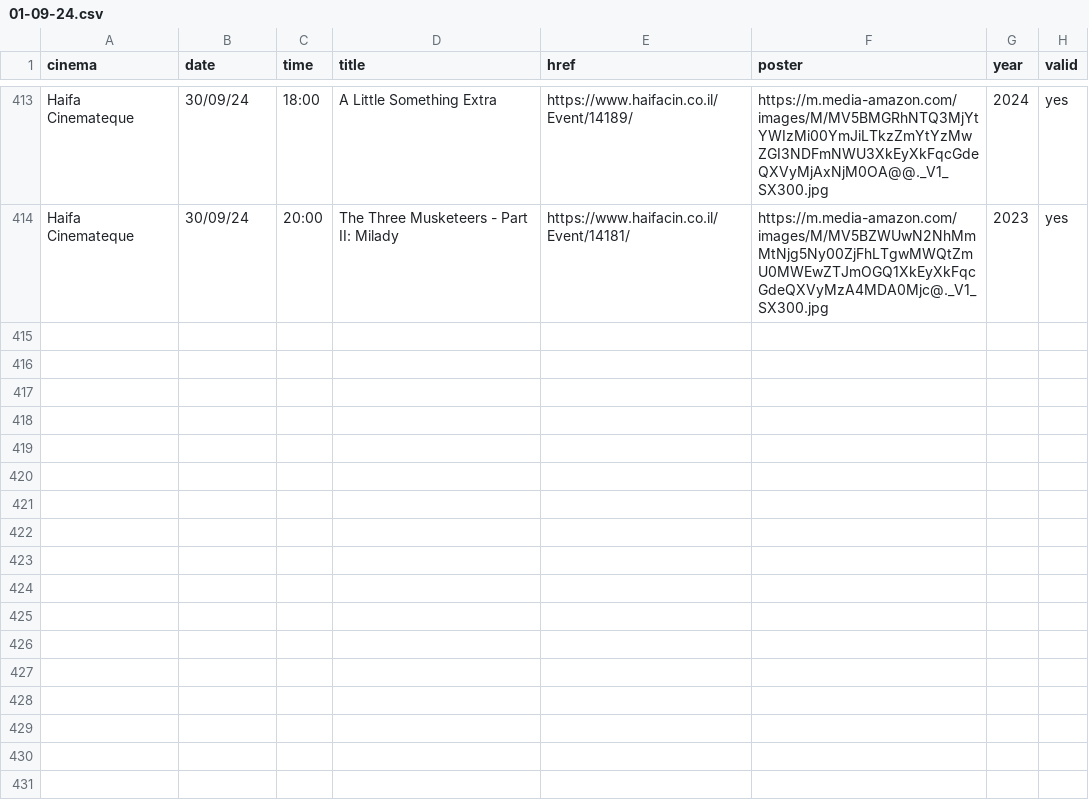
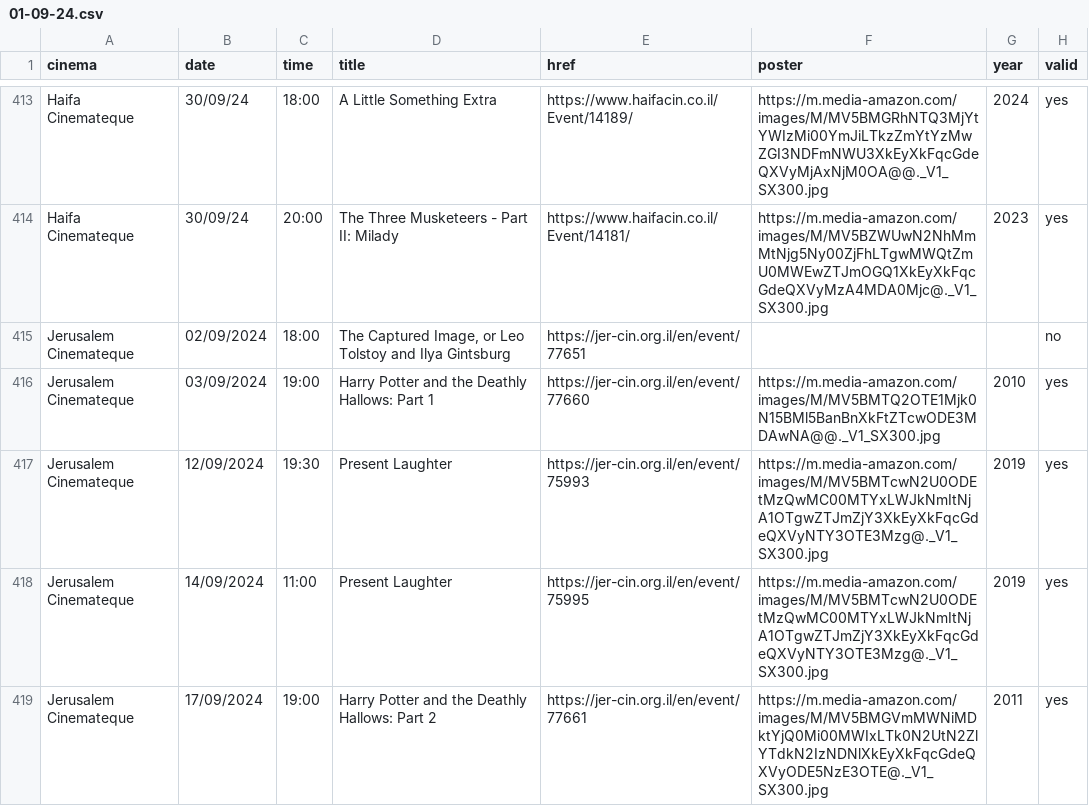
Before and after one commit to jeremyjacob101/my-movie-app-try3v2, a CSV file: public/01-09-24.csv, drawn as a sheet; only a part is shown, gaps mark what is left out; the diff names each change by its address in the sheet, - before the commit and + after, or states it on an @@ line.

```diff
--- a/public/01-09-24.csv
+++ b/public/01-09-24.csv
+row 415: Jerusalem Cinemateque | 02/09/2024 | 18:00 | The Captured Image, or Leo Tolstoy and Ilya Gintsburg | https://jer-cin.org.il/en/event/77651 |  |  | no
+row 416: Jerusalem Cinemateque | 03/09/2024 | 19:00 | Harry Potter and the Deathly Hallows: Part 1 | https://jer-cin.org.il/en/event/77660 | https://m.media-amazon.com/images/M/MV5BMTQ2OTE1Mjk0N15BMl5BanBnXkFtZTcwODE3MDAwNA@@._V1_SX300.jpg | 2010 | yes
+row 417: Jerusalem Cinemateque | 12/09/2024 | 19:30 | Present Laughter | https://jer-cin.org.il/en/event/75993 | https://m.media-amazon.com/images/M/MV5BMTcwN2U0ODEtMzQwMC00MTYxLWJkNmItNjA1OTgwZTJmZjY3XkEyXkFqcGdeQXVyNTY3OTE3Mzg@._V1_SX300.jpg | 2019 | yes
+row 418: Jerusalem Cinemateque | 14/09/2024 | 11:00 | Present Laughter | https://jer-cin.org.il/en/event/75995 | https://m.media-amazon.com/images/M/MV5BMTcwN2U0ODEtMzQwMC00MTYxLWJkNmItNjA1OTgwZTJmZjY3XkEyXkFqcGdeQXVyNTY3OTE3Mzg@._V1_SX300.jpg | 2019 | yes
+row 419: Jerusalem Cinemateque | 17/09/2024 | 19:00 | Harry Potter and the Deathly Hallows: Part 2 | https://jer-cin.org.il/en/event/77661 | https://m.media-amazon.com/images/M/MV5BMGVmMWNiMDktYjQ0Mi00MWIxLTk0N2UtN2ZlYTdkN2IzNDNlXkEyXkFqcGdeQXVyODE5NzE3OTE@._V1_SX300.jpg | 2011 | yes
```
